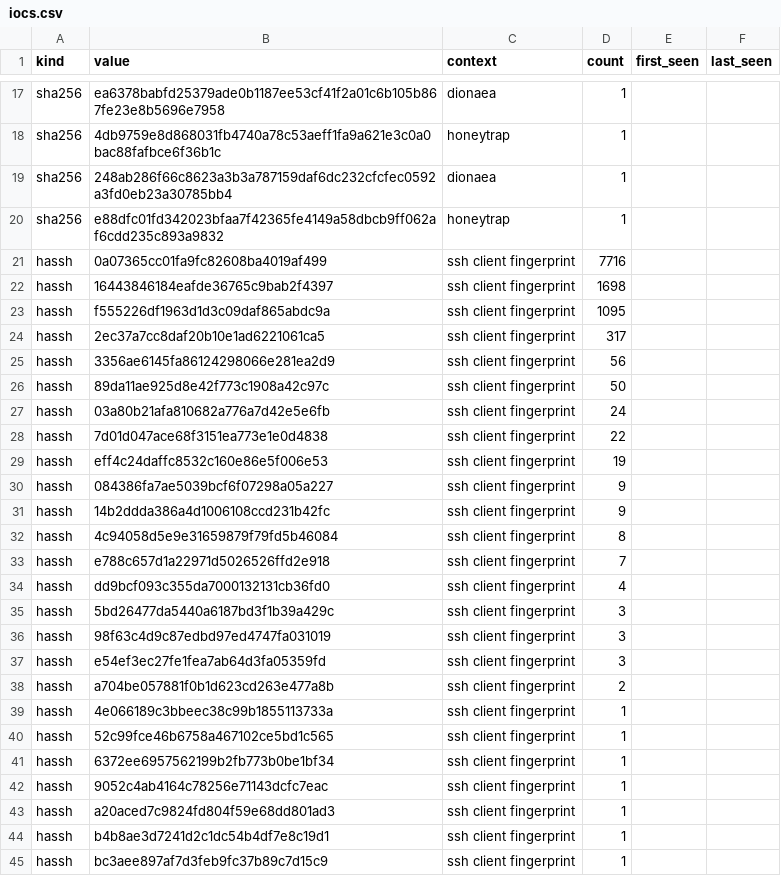
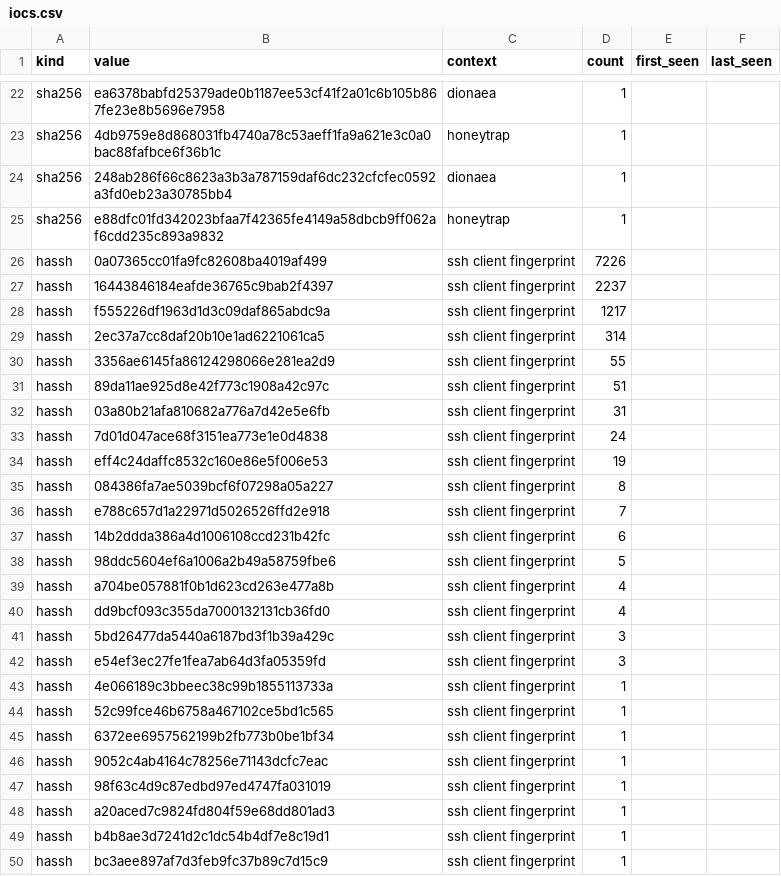
Before and after one commit to unerror/security, a CSV file: feeds/honeypot/iocs.csv, drawn as a sheet; only a part is shown, gaps mark what is left out; the diff covers the shown part only.

```diff
--- a/feeds/honeypot/iocs.csv
+++ b/feeds/honeypot/iocs.csv
@@ -20,20 +25,19 @@ sha256,248ab286f66c8623a3b3a787159daf6dc232cfcfec0592a3fd0eb23a30785bb4,dionaea,
 sha256,e88dfc01fd342023bfaa7f42365fe4149a58dbcb9ff062af6cdd235c893a9832,honeytrap,1,,
-hassh,0a07365cc01fa9fc82608ba4019af499,ssh client fingerprint,7716,,
-hassh,16443846184eafde36765c9bab2f4397,ssh client fingerprint,1698,,
-hassh,f555226df1963d1d3c09daf865abdc9a,ssh client fingerprint,1095,,
-hassh,2ec37a7cc8daf20b10e1ad6221061ca5,ssh client fingerprint,317,,
-hassh,3356ae6145fa86124298066e281ea2d9,ssh client fingerprint,56,,
-hassh,89da11ae925d8e42f773c1908a42c97c,ssh client fingerprint,50,,
-hassh,03a80b21afa810682a776a7d42e5e6fb,ssh client fingerprint,24,,
-hassh,7d01d047ace68f3151ea773e1e0d4838,ssh client fingerprint,22,,
+hassh,0a07365cc01fa9fc82608ba4019af499,ssh client fingerprint,7226,,
+hassh,16443846184eafde36765c9bab2f4397,ssh client fingerprint,2237,,
+hassh,f555226df1963d1d3c09daf865abdc9a,ssh client fingerprint,1217,,
+hassh,2ec37a7cc8daf20b10e1ad6221061ca5,ssh client fingerprint,314,,
+hassh,3356ae6145fa86124298066e281ea2d9,ssh client fingerprint,55,,
+hassh,89da11ae925d8e42f773c1908a42c97c,ssh client fingerprint,51,,
+hassh,03a80b21afa810682a776a7d42e5e6fb,ssh client fingerprint,31,,
+hassh,7d01d047ace68f3151ea773e1e0d4838,ssh client fingerprint,24,,
 hassh,eff4c24daffc8532c160e86e5f006e53,ssh client fingerprint,19,,
-hassh,084386fa7ae5039bcf6f07298a05a227,ssh client fingerprint,9,,
-hassh,14b2ddda386a4d1006108ccd231b42fc,ssh client fingerprint,9,,
-hassh,4c94058d5e9e31659879f79fd5b46084,ssh client fingerprint,8,,
+hassh,084386fa7ae5039bcf6f07298a05a227,ssh client fingerprint,8,,
 hassh,e788c657d1a22971d5026526ffd2e918,ssh client fingerprint,7,,
+hassh,14b2ddda386a4d1006108ccd231b42fc,ssh client fingerprint,6,,
+hassh,98ddc5604ef6a1006a2b49a58759fbe6,ssh client fingerprint,5,,
+hassh,a704be057881f0b1d623cd263e477a8b,ssh client fingerprint,4,,
 hassh,dd9bcf093c355da7000132131cb36fd0,ssh client fingerprint,4,,
 hassh,5bd26477da5440a6187bd3f1b39a429c,ssh client fingerprint,3,,
-hassh,98f63c4d9c87edbd97ed4747fa031019,ssh client fingerprint,3,,
 hassh,e54ef3ec27fe1fea7ab64d3fa05359fd,ssh client fingerprint,3,,
-hassh,a704be057881f0b1d623cd263e477a8b,ssh client fingerprint,2,,
 hassh,4e066189c3bbeec38c99b1855113733a,ssh client fingerprint,1,,
@@ -42,2 +46,3 @@ hassh,6372ee6957562199b2fb773b0be1bf34,ssh client fingerprint,1,,
 hassh,9052c4ab4164c78256e71143dcfc7eac,ssh client fingerprint,1,,
+hassh,98f63c4d9c87edbd97ed4747fa031019,ssh client fingerprint,1,,
 hassh,a20aced7c9824fd804f59e68dd801ad3,ssh client fingerprint,1,,
```
Also changed, not shown: 5 added rows elsewhere in this file, 15 other files.
